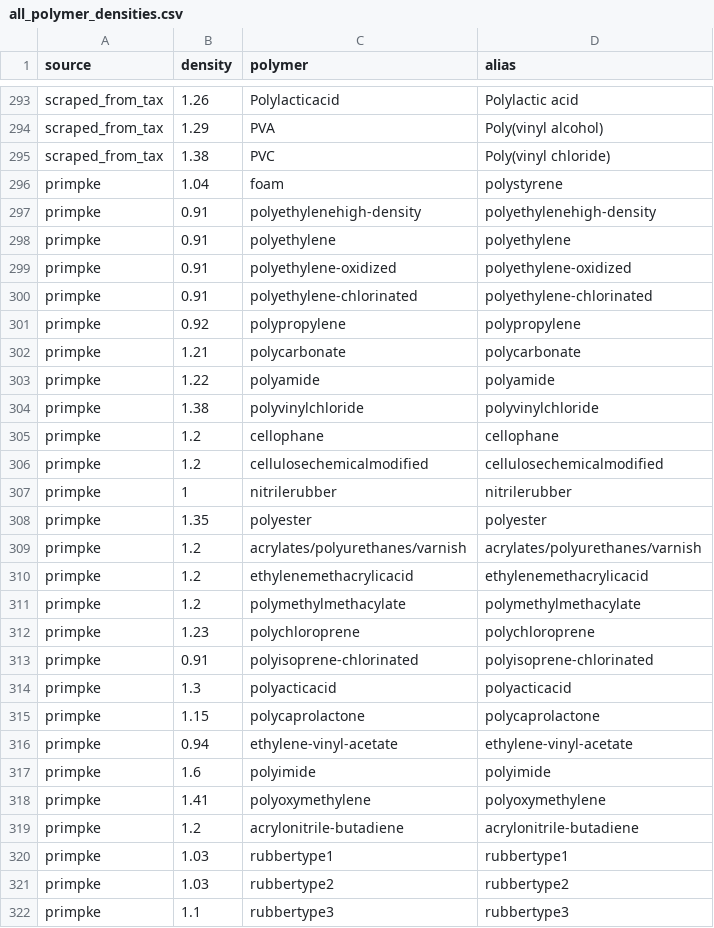
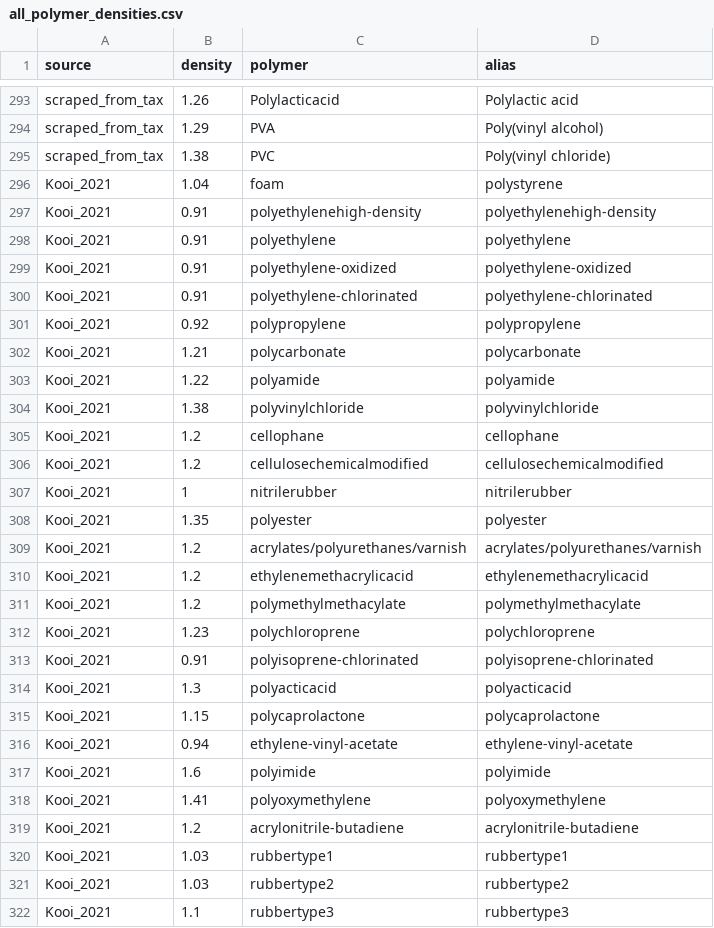
Before and after one commit to hannahhapich/MaTCH, a CSV file: app2/data/all_polymer_densities.csv, drawn as a sheet; only a part is shown, gaps mark what is left out; the diff covers the shown part only.

```diff
--- a/app2/data/all_polymer_densities.csv
+++ b/app2/data/all_polymer_densities.csv
@@ -295,28 +295,28 @@ scraped_from_tax,1.29,PVA,Poly(vinyl alcohol)
 scraped_from_tax,1.38,PVC,Poly(vinyl chloride)
-primpke,1.04,foam,polystyrene
-primpke,0.91,polyethylenehigh-density,polyethylenehigh-density
-primpke,0.91,polyethylene,polyethylene
-primpke,0.91,polyethylene-oxidized,polyethylene-oxidized
-primpke,0.91,polyethylene-chlorinated,polyethylene-chlorinated
-primpke,0.92,polypropylene,polypropylene
-primpke,1.21,polycarbonate,polycarbonate
-primpke,1.22,polyamide,polyamide
-primpke,1.38,polyvinylchloride,polyvinylchloride
-primpke,1.2,cellophane,cellophane
-primpke,1.2,cellulosechemicalmodified,cellulosechemicalmodified
-primpke,1,nitrilerubber,nitrilerubber
-primpke,1.35,polyester,polyester
-primpke,1.2,acrylates/polyurethanes/varnish,acrylates/polyurethanes/varnish
-primpke,1.2,ethylenemethacrylicacid,ethylenemethacrylicacid
-primpke,1.2,polymethylmethacylate,polymethylmethacylate
-primpke,1.23,polychloroprene,polychloroprene
-primpke,0.91,polyisoprene-chlorinated,polyisoprene-chlorinated
-primpke,1.3,polyacticacid,polyacticacid
-primpke,1.15,polycaprolactone,polycaprolactone
-primpke,0.94,ethylene-vinyl-acetate,ethylene-vinyl-acetate
-primpke,1.6,polyimide,polyimide
-primpke,1.41,polyoxymethylene,polyoxymethylene
-primpke,1.2,acrylonitrile-butadiene,acrylonitrile-butadiene
-primpke,1.03,rubbertype1,rubbertype1
-primpke,1.03,rubbertype2,rubbertype2
-primpke,1.1,rubbertype3,rubbertype3
+Kooi_2021,1.04,foam,polystyrene
+Kooi_2021,0.91,polyethylenehigh-density,polyethylenehigh-density
+Kooi_2021,0.91,polyethylene,polyethylene
+Kooi_2021,0.91,polyethylene-oxidized,polyethylene-oxidized
+Kooi_2021,0.91,polyethylene-chlorinated,polyethylene-chlorinated
+Kooi_2021,0.92,polypropylene,polypropylene
+Kooi_2021,1.21,polycarbonate,polycarbonate
+Kooi_2021,1.22,polyamide,polyamide
+Kooi_2021,1.38,polyvinylchloride,polyvinylchloride
+Kooi_2021,1.2,cellophane,cellophane
+Kooi_2021,1.2,cellulosechemicalmodified,cellulosechemicalmodified
+Kooi_2021,1,nitrilerubber,nitrilerubber
+Kooi_2021,1.35,polyester,polyester
+Kooi_2021,1.2,acrylates/polyurethanes/varnish,acrylates/polyurethanes/varnish
+Kooi_2021,1.2,ethylenemethacrylicacid,ethylenemethacrylicacid
+Kooi_2021,1.2,polymethylmethacylate,polymethylmethacylate
+Kooi_2021,1.23,polychloroprene,polychloroprene
+Kooi_2021,0.91,polyisoprene-chlorinated,polyisoprene-chlorinated
+Kooi_2021,1.3,polyacticacid,polyacticacid
+Kooi_2021,1.15,polycaprolactone,polycaprolactone
+Kooi_2021,0.94,ethylene-vinyl-acetate,ethylene-vinyl-acetate
+Kooi_2021,1.6,polyimide,polyimide
+Kooi_2021,1.41,polyoxymethylene,polyoxymethylene
+Kooi_2021,1.2,acrylonitrile-butadiene,acrylonitrile-butadiene
+Kooi_2021,1.03,rubbertype1,rubbertype1
+Kooi_2021,1.03,rubbertype2,rubbertype2
+Kooi_2021,1.1,rubbertype3,rubbertype3
```
Also changed, not shown: 3 edited cells elsewhere in this file, app2/data/median_polymer_density.csv, data/median_polymer_density.csv, 1 other file.
